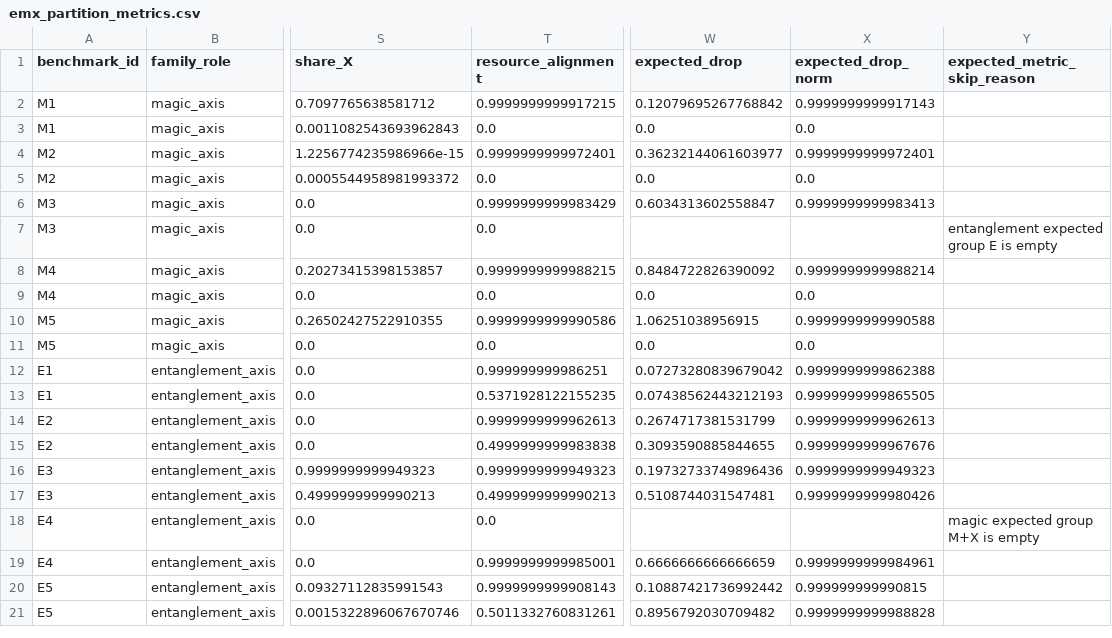
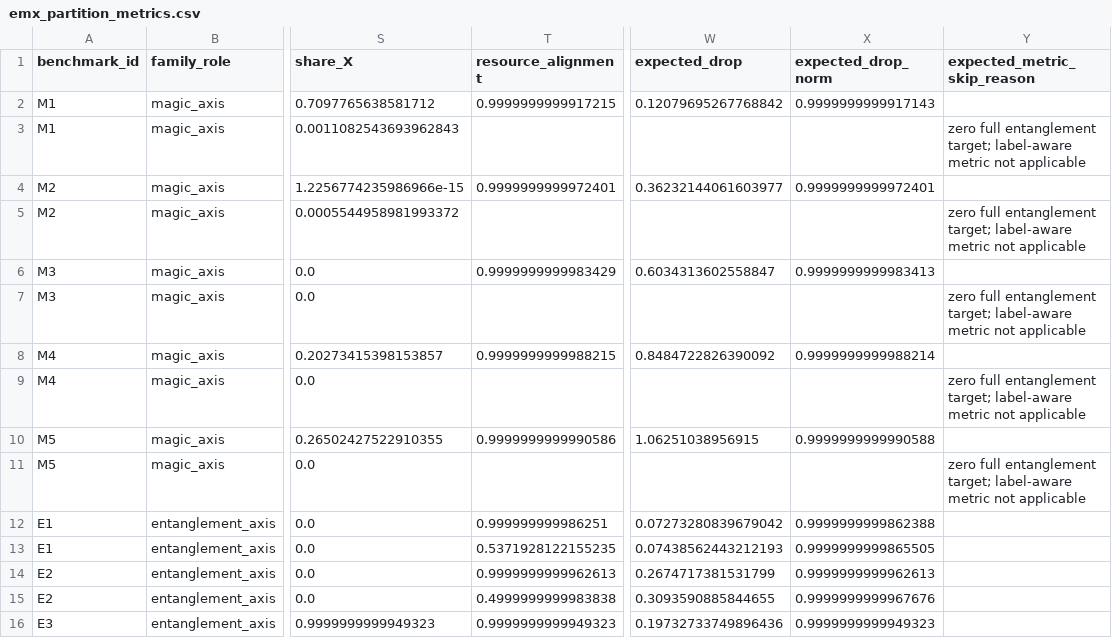
Before and after one commit to IrinaTimush1/QuantumOwenValues, a CSV file: results/random_partition_control_15/emx_partition_metrics.csv, drawn as a sheet; only a part is shown, gaps mark what is left out; the shorter side is filled out with more unchanged rows; the diff names each change by its address in the sheet, - before the commit and + after, or states it on an @@ line.

```diff
--- a/results/random_partition_control_15/emx_partition_metrics.csv
+++ b/results/random_partition_control_15/emx_partition_metrics.csv
-T3 (resource_alignment): 0.0
+T3 (resource_alignment): (empty)
-W3 (expected_drop): 0.0
+W3 (expected_drop): (empty)
-X3 (expected_drop_norm): 0.0
+X3 (expected_drop_norm): (empty)
-Y3 (expected_metric_skip_reason): (empty)
+Y3 (expected_metric_skip_reason): zero full entanglement target; label-aware metric not applicable
-T5 (resource_alignment): 0.0
+T5 (resource_alignment): (empty)
-W5 (expected_drop): 0.0
+W5 (expected_drop): (empty)
-X5 (expected_drop_norm): 0.0
+X5 (expected_drop_norm): (empty)
-Y5 (expected_metric_skip_reason): (empty)
+Y5 (expected_metric_skip_reason): zero full entanglement target; label-aware metric not applicable
-T7 (resource_alignment): 0.0
+T7 (resource_alignment): (empty)
-Y7 (expected_metric_skip_reason): entanglement expected group E is empty
+Y7 (expected_metric_skip_reason): zero full entanglement target; label-aware metric not applicable
-T9 (resource_alignment): 0.0
+T9 (resource_alignment): (empty)
-W9 (expected_drop): 0.0
+W9 (expected_drop): (empty)
-X9 (expected_drop_norm): 0.0
+X9 (expected_drop_norm): (empty)
-Y9 (expected_metric_skip_reason): (empty)
+Y9 (expected_metric_skip_reason): zero full entanglement target; label-aware metric not applicable
-T11 (resource_alignment): 0.0
+T11 (resource_alignment): (empty)
-W11 (expected_drop): 0.0
+W11 (expected_drop): (empty)
-X11 (expected_drop_norm): 0.0
+X11 (expected_drop_norm): (empty)
-Y11 (expected_metric_skip_reason): (empty)
+Y11 (expected_metric_skip_reason): zero full entanglement target; label-aware metric not applicable
```
Also changed, not shown: results/random_partition_control_15/random_control_by_circuit.csv, results/random_partition_control_15/random_control_summary.csv, 20 other files.
